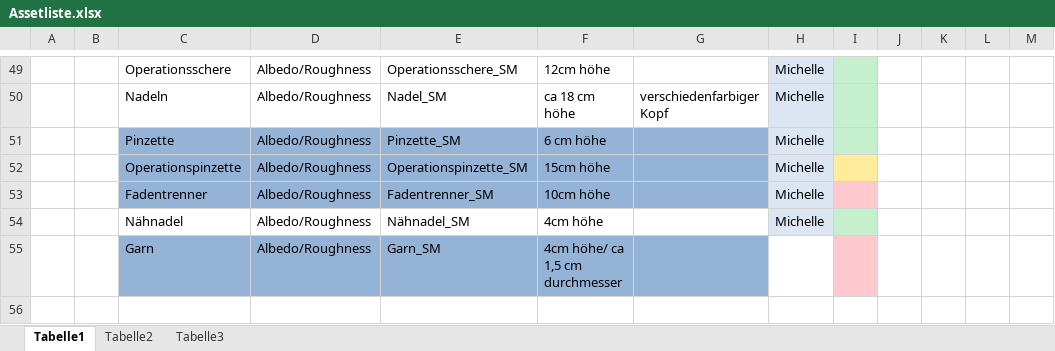
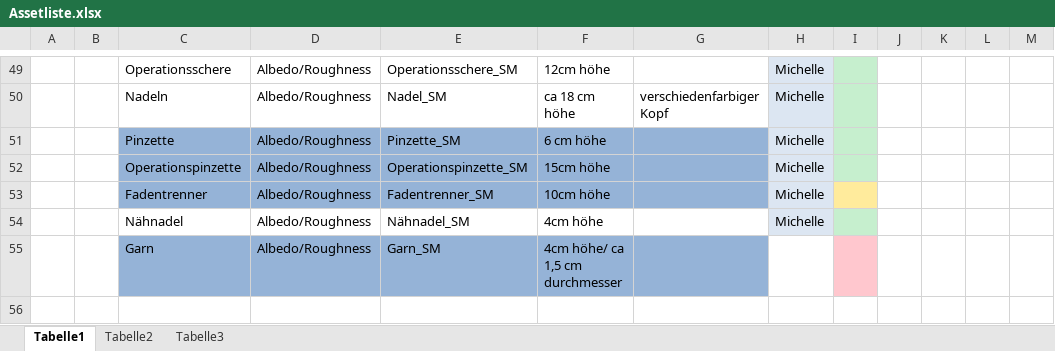
Before and after one commit to ArtjomProGrammer/Voodoo, an Excel workbook: _Artbible/Assetliste.xlsx, sheet Tabelle1, drawn as a sheet; only a part is shown, gaps mark what is left out; values as stored, in another font and other column widths than the file's, no borders; the diff names each change by its address in the sheet, - before the commit and + after, or states it on an @@ line.

Commit message:
Assetliste

```diff
--- a/_Artbible/Assetliste.xlsx (sheet Tabelle1)
+++ b/_Artbible/Assetliste.xlsx (sheet Tabelle1)
-I52 fill: #FFEB9C
+I52 fill: #C6EFCE
-I53 fill: #FFC7CE
+I53 fill: #FFEB9C
```
